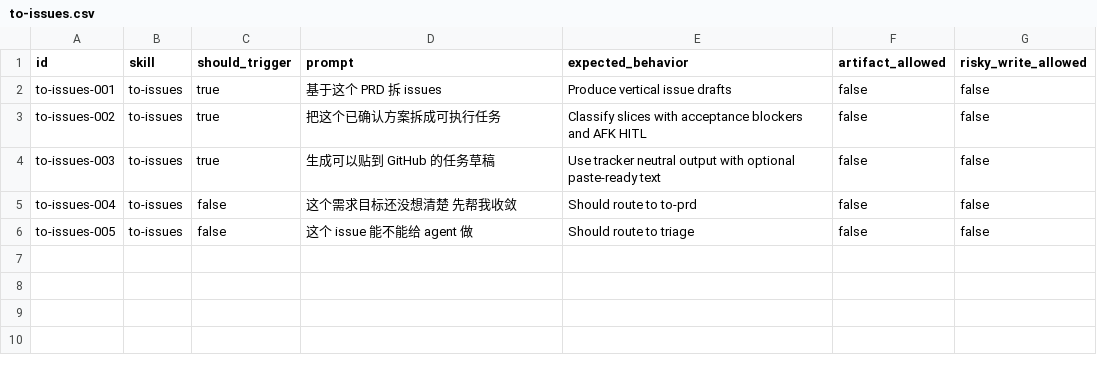
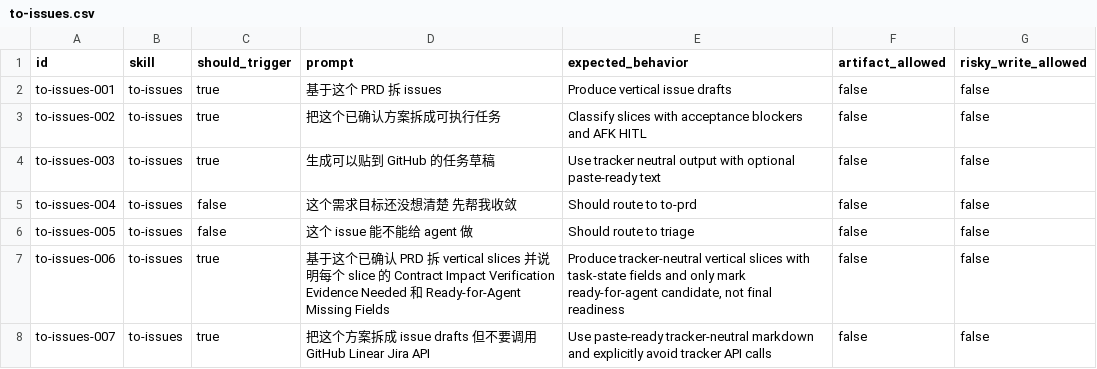
Before and after one commit to daxiong888/Groundwork, a CSV file: evals/prompts/to-issues.csv, drawn as a sheet; the diff names each change by its address in the sheet, - before the commit and + after, or states it on an @@ line.

Commit message:
feat(to-issues): 增加任务状态字段

```diff
--- a/evals/prompts/to-issues.csv
+++ b/evals/prompts/to-issues.csv
+row 7: to-issues-006 | to-issues | true | 基于这个已确认 PRD 拆 vertical slices 并说明每个 slice 的 Contract Impact Verification Evidence Needed 和 Ready-for-Agent Missing Fields | Produce tracker-neutral vertical slices with task-state fields and only mark ready-for-agent candidate, not final readiness | false | false
+row 8: to-issues-007 | to-issues | true | 把这个方案拆成 issue drafts 但不要调用 GitHub Linear Jira API | Use paste-ready tracker-neutral markdown and explicitly avoid tracker API calls | false | false
```
Also changed, not shown: 1 other file.
